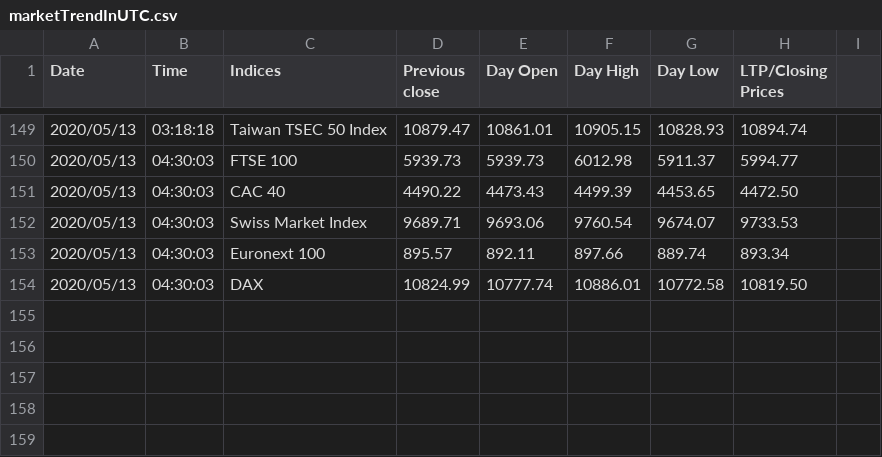
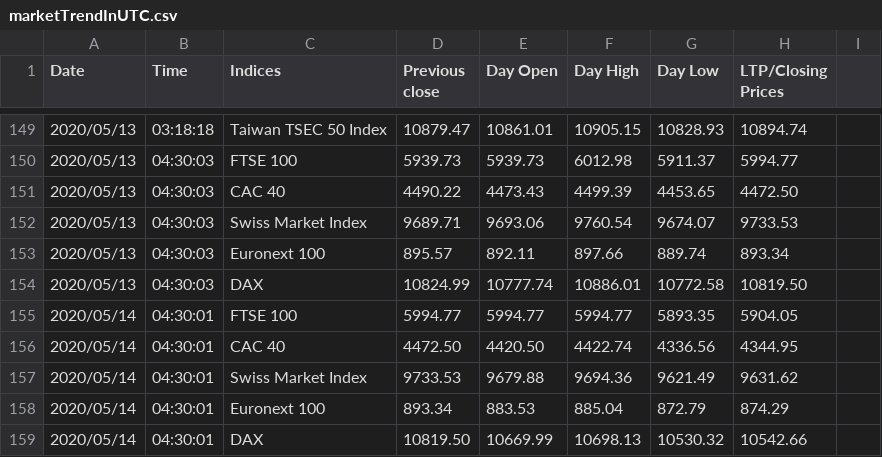
Before and after one commit to akshatz/Stock-Scraping, a CSV file: marketTrendInUTC.csv, drawn as a sheet; only a part is shown, gaps mark what is left out.

Commit message:
Thu 14 May 10:00:48 IST 2020

```diff
--- a/marketTrendInUTC.csv
+++ b/marketTrendInUTC.csv
@@ -154 +154,6 @@ Date, Time, Indices, Previous close, Day Open, Day High, Day Low, LTP/Closing Pr
 2020/05/13,04:30:03,DAX,10824.99,10777.74,10886.01,10772.58,10819.50
+2020/05/14,04:30:01,FTSE 100,5994.77,5994.77,5994.77,5893.35,5904.05
+2020/05/14,04:30:01,CAC 40,4472.50,4420.50,4422.74,4336.56,4344.95
+2020/05/14,04:30:01,Swiss Market Index,9733.53,9679.88,9694.36,9621.49,9631.62
+2020/05/14,04:30:01,Euronext 100,893.34,883.53,885.04,872.79,874.29
+2020/05/14,04:30:01,DAX,10819.50,10669.99,10698.13,10530.32,10542.66
```
